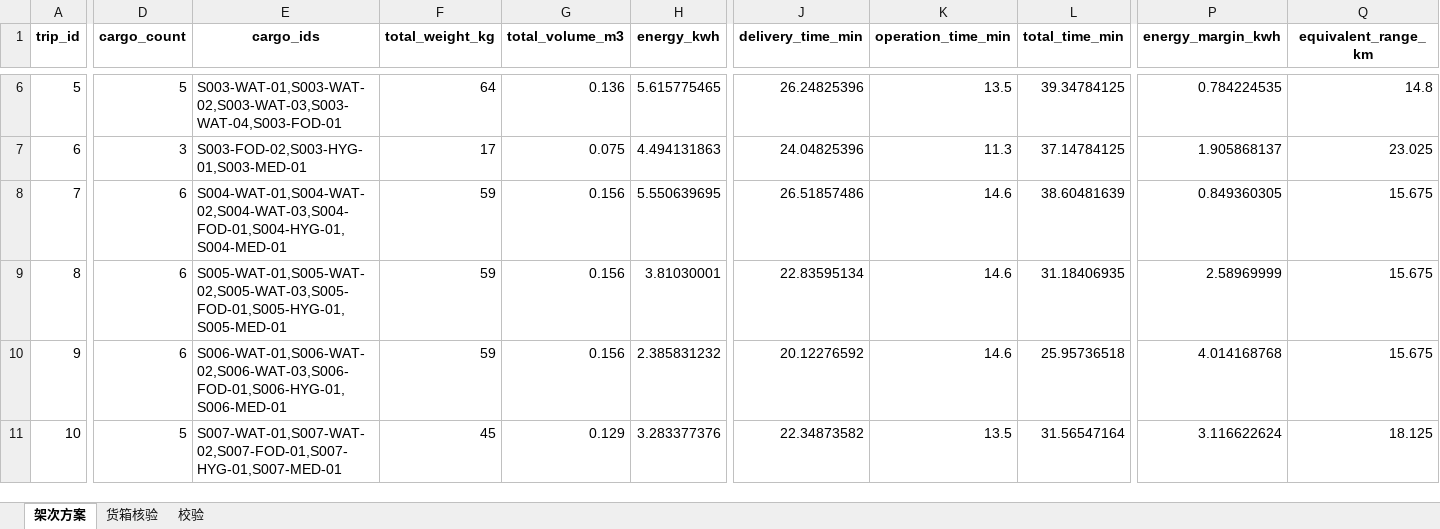
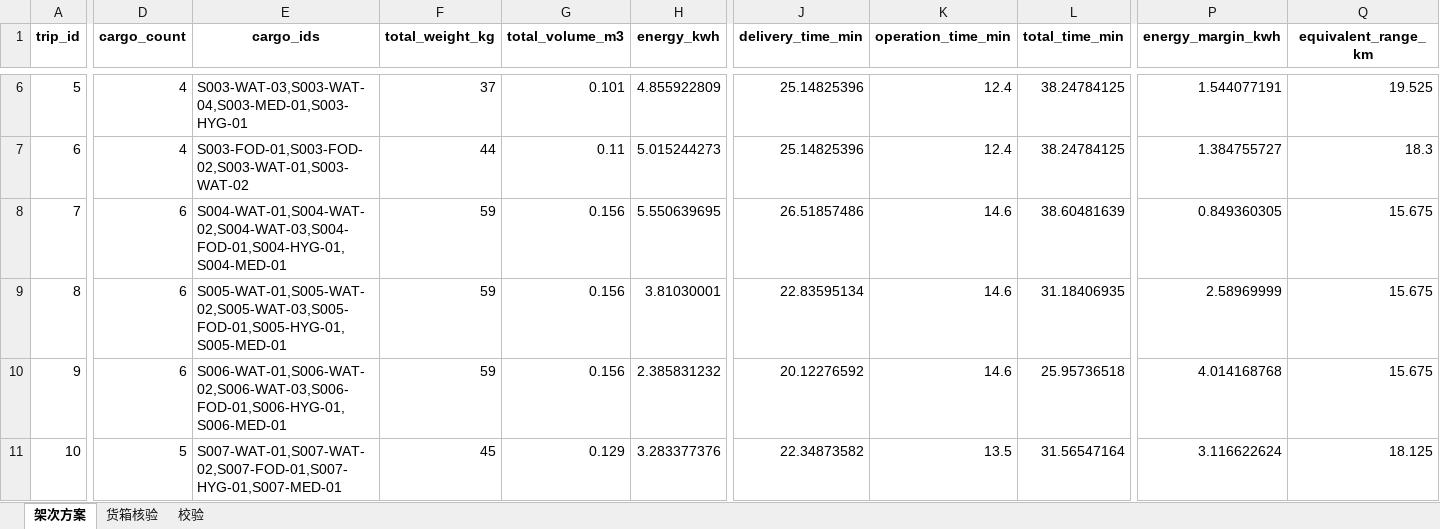
Before and after one commit to shh-voot/set, an Excel workbook: 结果/问题一_18架次方案_修复版.xlsx, sheet 架次方案, drawn as a sheet; only a part is shown, gaps mark what is left out; values as stored, in another font and other column widths than the file's, no borders; the diff covers the shown part only; the diff names each change by its address in the sheet, - before the commit and + after, or states it on an @@ line.

```diff
--- a/结果/问题一_18架次方案_修复版.xlsx (sheet 架次方案)
+++ b/结果/问题一_18架次方案_修复版.xlsx (sheet 架次方案)
-D6 (cargo_count): 5
+D6 (cargo_count): 4
-E6 (cargo_ids): S003-WAT-01,S003-WAT-02,S003-WAT-03,S003-WAT-04,S003-FOD-01
+E6 (cargo_ids): S003-WAT-03,S003-WAT-04,S003-MED-01,S003-HYG-01
-F6 (total_weight_kg): 64
+F6 (total_weight_kg): 37
-G6 (total_volume_m3): 0.136
+G6 (total_volume_m3): 0.101
-H6 (energy_kwh): 5.615775465
+H6 (energy_kwh): 4.855922809
-J6 (delivery_time_min): 26.24825396
+J6 (delivery_time_min): 25.14825396
-K6 (operation_time_min): 13.5
+K6 (operation_time_min): 12.4
-L6 (total_time_min): 39.34784125
+L6 (total_time_min): 38.24784125
-P6 (energy_margin_kwh): 0.784224535
+P6 (energy_margin_kwh): 1.544077191
-Q6 (equivalent_range_km): 14.8
+Q6 (equivalent_range_km): 19.525
-D7 (cargo_count): 3
+D7 (cargo_count): 4
-E7 (cargo_ids): S003-FOD-02,S003-HYG-01,S003-MED-01
+E7 (cargo_ids): S003-FOD-01,S003-FOD-02,S003-WAT-01,S003-WAT-02
-F7 (total_weight_kg): 17
+F7 (total_weight_kg): 44
-G7 (total_volume_m3): 0.075
+G7 (total_volume_m3): 0.11
-H7 (energy_kwh): 4.494131863
+H7 (energy_kwh): 5.015244273
-J7 (delivery_time_min): 24.04825396
+J7 (delivery_time_min): 25.14825396
-K7 (operation_time_min): 11.3
+K7 (operation_time_min): 12.4
-L7 (total_time_min): 37.14784125
+L7 (total_time_min): 38.24784125
-P7 (energy_margin_kwh): 1.905868137
+P7 (energy_margin_kwh): 1.384755727
-Q7 (equivalent_range_km): 23.025
+Q7 (equivalent_range_km): 18.3
```
Also changed, not shown: 27 edited cells elsewhere in this sheet, sheet 货箱核验, 结果/问题三_中继部署方案_修复版.xlsx, 结果/问题三_覆盖核验_修复版.xlsx, 25 other files.
